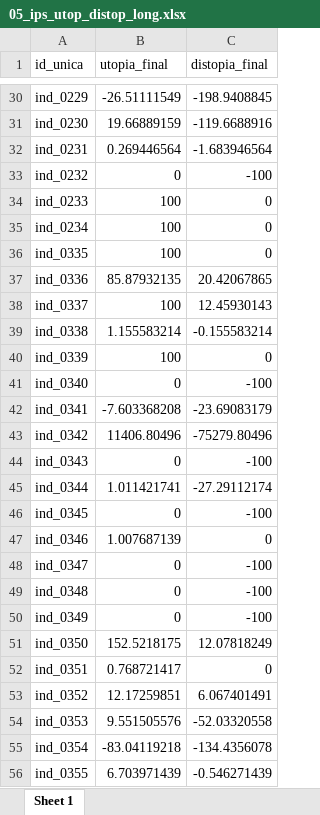
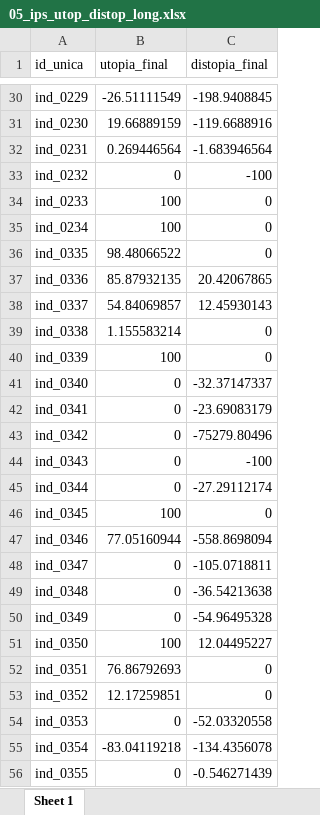
Before and after one commit to mexicocomovamos/mcv_ips, an Excel workbook: 03_ips_clean/05_ips_utop_distop_long.xlsx, sheet Sheet 1, drawn as a sheet; only a part is shown, gaps mark what is left out; values as stored, in another font and other column widths than the file's, no borders; the diff covers the shown part only; the diff names each change by its address in the sheet, - before the commit and + after, or states it on an @@ line.

```diff
--- a/03_ips_clean/05_ips_utop_distop_long.xlsx (sheet Sheet 1)
+++ b/03_ips_clean/05_ips_utop_distop_long.xlsx (sheet Sheet 1)
-B36 (utopia_final): 100
+B36 (utopia_final): 98.48066522
-B38 (utopia_final): 100
+B38 (utopia_final): 54.84069857
-C39 (distopia_final): -0.155583214
+C39 (distopia_final): 0
-C41 (distopia_final): -100
+C41 (distopia_final): -32.37147337
-B42 (utopia_final): -7.603368208
+B42 (utopia_final): 0
-B43 (utopia_final): 11406.80496
+B43 (utopia_final): 0
-B45 (utopia_final): 1.011421741
+B45 (utopia_final): 0
-B46 (utopia_final): 0
+B46 (utopia_final): 100
-C46 (distopia_final): -100
+C46 (distopia_final): 0
-B47 (utopia_final): 1.007687139
+B47 (utopia_final): 77.05160944
-C47 (distopia_final): 0
+C47 (distopia_final): -558.8698094
-C48 (distopia_final): -100
+C48 (distopia_final): -105.0718811
-C49 (distopia_final): -100
+C49 (distopia_final): -36.54213638
-C50 (distopia_final): -100
+C50 (distopia_final): -54.96495328
-B51 (utopia_final): 152.5218175
+B51 (utopia_final): 100
-C51 (distopia_final): 12.07818249
+C51 (distopia_final): 12.04495227
-B52 (utopia_final): 0.768721417
+B52 (utopia_final): 76.86792693
-C53 (distopia_final): 6.067401491
+C53 (distopia_final): 0
-B54 (utopia_final): 9.551505576
+B54 (utopia_final): 0
-B56 (utopia_final): 6.703971439
+B56 (utopia_final): 0
```
Also changed, not shown: 19 edited cells elsewhere in this sheet, 03_ips_clean/00_ips_wide_norm_complete.xlsx, 03_ips_clean/01_ips_long.xlsx, 8 other files.
